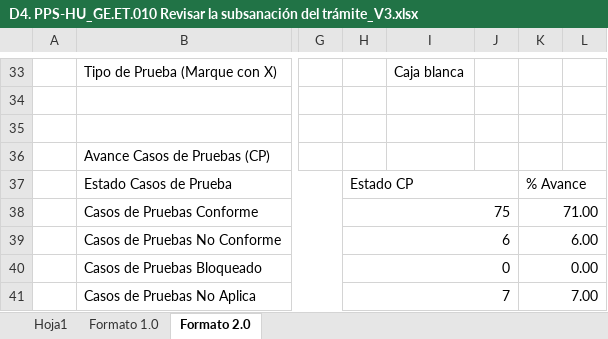
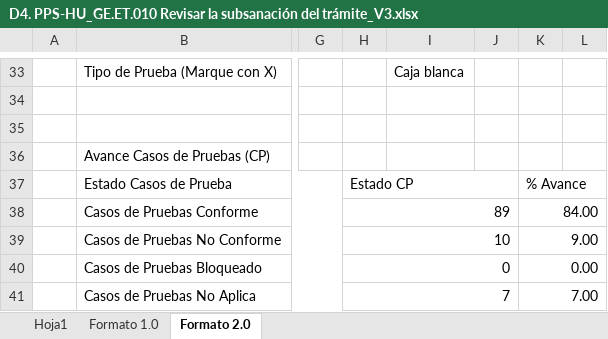
Before and after one commit to TheLastMVK/DocumentoVuce, an Excel workbook: PROYECTO MR/HU_GE.ET.010 Revisar la subsanación del trámite/D4. PPS-HU_GE.ET.010 Revisar la subsanación del trámite_V3.xlsx, sheet Formato 2.0, drawn as a sheet; only a part is shown, gaps mark what is left out; values as stored, in another font and other column widths than the file's, no cell formats; charts and pictures not drawn; the diff covers the shown part only; the diff names each change by its address in the sheet, - before the commit and + after, or states it on an @@ line.

Commit message:
jueves

```diff
--- a/PROYECTO MR/HU_GE.ET.010 Revisar la subsanación del trámite/D4. PPS-HU_GE.ET.010 Revisar la subsanación del trámite_V3.xlsx (sheet Formato 2.0)
+++ b/PROYECTO MR/HU_GE.ET.010 Revisar la subsanación del trámite/D4. PPS-HU_GE.ET.010 Revisar la subsanación del trámite_V3.xlsx (sheet Formato 2.0)
-H38: 75
+H38: 89
-K38: 71.00
+K38: 84.00
-H39: 6
+H39: 10
-K39: 6.00
+K39: 9.00
```
Also changed, not shown: 51 edited cells elsewhere in this sheet, cell formats, charts or pictures.
